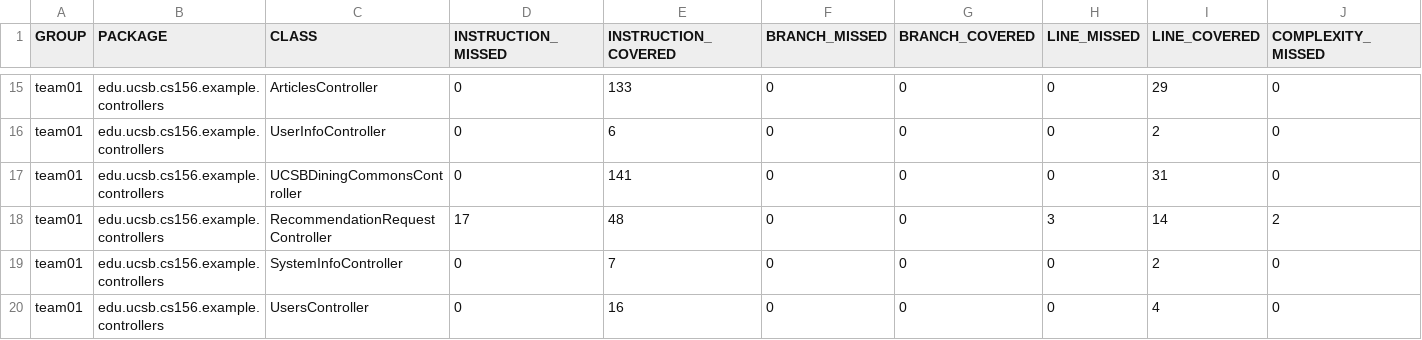
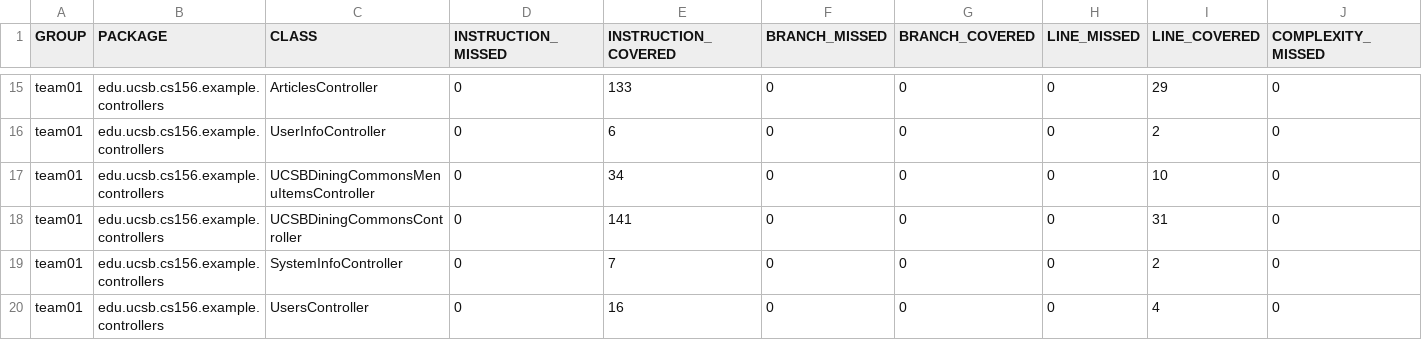
Before and after one commit to ucsb-cs156-s25/team01-s25-13, a CSV file: jacoco/jacoco.csv, drawn as a sheet; only a part is shown, gaps mark what is left out; removed rows and columns are numbered as before the commit, all else as after; rows hold the shown columns only; the diff names each change by its address in the sheet, - before the commit and + after, or states it on an @@ line.

Commit message:
Deploying to gh-pages from @ ucsb-cs156-s25/team01-s25-13@f687b2f0e454f16bf53eb45e0bee5b28637a6e61 🚀

```diff
--- a/jacoco/jacoco.csv
+++ b/jacoco/jacoco.csv
+row 17: team01 | edu.ucsb.cs156.example.controllers | UCSBDiningCommonsMenuItemsController | 0 | 34 | 0 | 0 | 0 | 10 | 0
-row 18: team01 | edu.ucsb.cs156.example.controllers | RecommendationRequestController | 17 | 48 | 0 | 0 | 3 | 14 | 2
```
Also changed, not shown: 9 other files.
